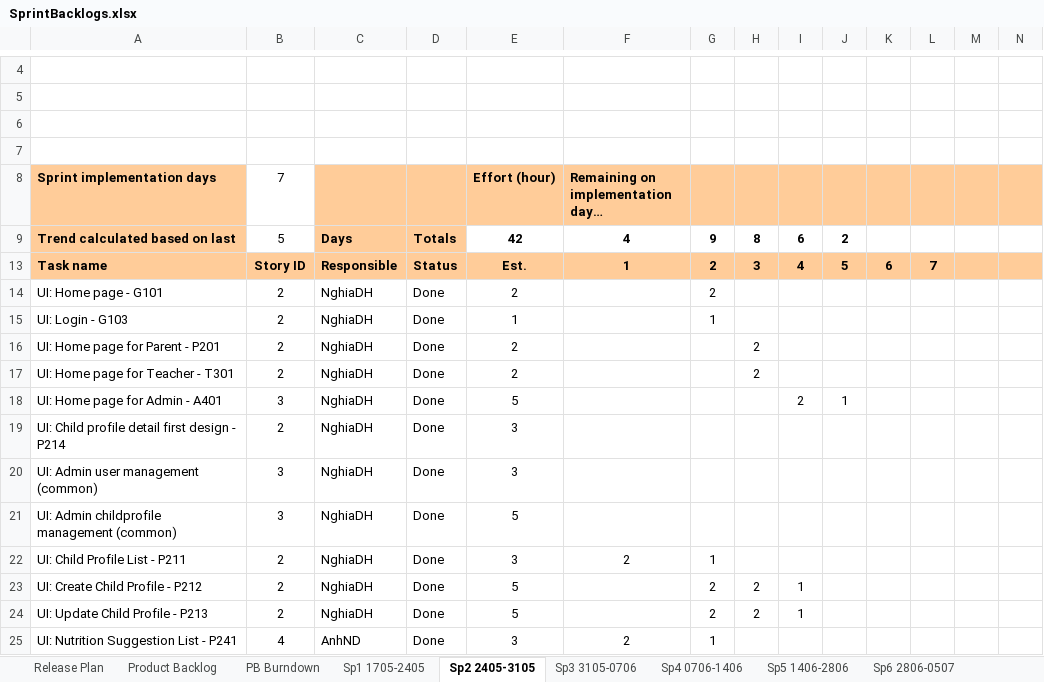
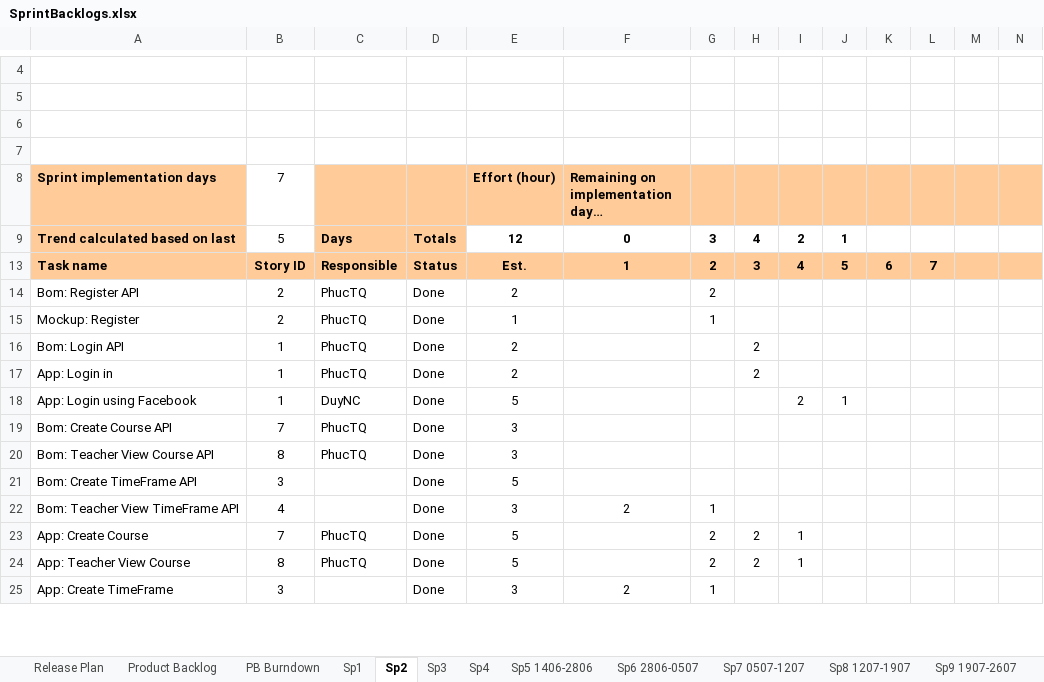
Before and after one commit to duyncse61032/mola-doc, an Excel workbook: SprintBacklogs.xlsx, sheet Sp2, drawn as a sheet; only a part is shown, gaps mark what is left out; values as stored, in another font and other column widths than the file's, no borders; charts and pictures and conditional formats not drawn; removed rows and columns are numbered as before the commit, all else as after; rows hold the shown columns only; the diff covers the shown part only; the diff names each change by its address in the sheet, - before the commit and + after, or states it on an @@ line.

Commit message:
chore: Rename

```diff
--- a/SprintBacklogs.xlsx (sheet Sp2)
+++ b/SprintBacklogs.xlsx (sheet Sp2)
-sheet tab: Sp1 1705-2405
+sheet tab: Sp1
-sheet tab: Sp2 2405-3105
+sheet tab: Sp2
-sheet tab: Sp3 3105-0706
+sheet tab: Sp3
-sheet tab: Sp4 0706-1406
+sheet tab: Sp4
-E9 (Effort (hour)): 42
+E9 (Effort (hour)): 12
-F9 (Remaining on implementation day…): 4
+F9 (Remaining on implementation day…): 0
-G9: 9
+G9: 3
-H9: 8
+H9: 4
-I9: 6
+I9: 2
-J9: 2
+J9: 1
-A14 (Sprint implementation days): UI: Home page - G101
+A14 (Sprint implementation days): Bom: Register API
-C14:C17: NghiaDH
+C14:C17: PhucTQ
-A15 (Sprint implementation days): UI: Login - G103
+A15 (Sprint implementation days): Mockup: Register
-A16 (Sprint implementation days): UI: Home page for Parent - P201
+A16 (Sprint implementation days): Bom: Login API
-B16:B17 (7): 2
+B16:B17 (7): 1
-A17 (Sprint implementation days): UI: Home page for Teacher - T301
+A17 (Sprint implementation days): App: Login in
-A18 (Sprint implementation days): UI: Home page for Admin - A401
+A18 (Sprint implementation days): App: Login using Facebook
-B18 (7): 3
+B18 (7): 1
-C18: NghiaDH
+C18: DuyNC
-row 19: UI: Child profile detail first design - P214 | 2 | NghiaDH | Done | 3
-row 20: UI: Admin user management (common) | 3 | NghiaDH | Done | 3
+row 19: Bom: Create Course API | 7 | PhucTQ | Done | 3
+row 20: Bom: Teacher View Course API | 8 | PhucTQ | Done | 3
-A21 (Sprint implementation days): UI: Admin childprofile management (common)
+A21 (Sprint implementation days): Bom: Create TimeFrame API
-C21:C22: NghiaDH
+C21:C22: (empty)
-A22 (Sprint implementation days): UI: Child Profile List - P211
+A22 (Sprint implementation days): Bom: Teacher View TimeFrame API
-B22 (7): 2
+B22 (7): 4
-A23 (Sprint implementation days): UI: Create Child Profile - P212
+A23 (Sprint implementation days): App: Create Course
-B23 (7): 2
+B23 (7): 7
-C23:C24: NghiaDH
+C23:C24: PhucTQ
-A24 (Sprint implementation days): UI: Update Child Profile - P213
+A24 (Sprint implementation days): App: Teacher View Course
-B24 (7): 2
+B24 (7): 8
-A25 (Sprint implementation days): UI: Nutrition Suggestion List - P241
+A25 (Sprint implementation days): App: Create TimeFrame
-B25 (7): 4
+B25 (7): 3
-C25: AnhND
+C25: (empty)
```
Also changed, not shown: 10 removed rows and 5 edited cells elsewhere in this sheet, sheet Product Backlog, sheet Sp1, sheet Release Plan, sheet Sp3, sheet Task Slips, hidden cells, charts or pictures.
